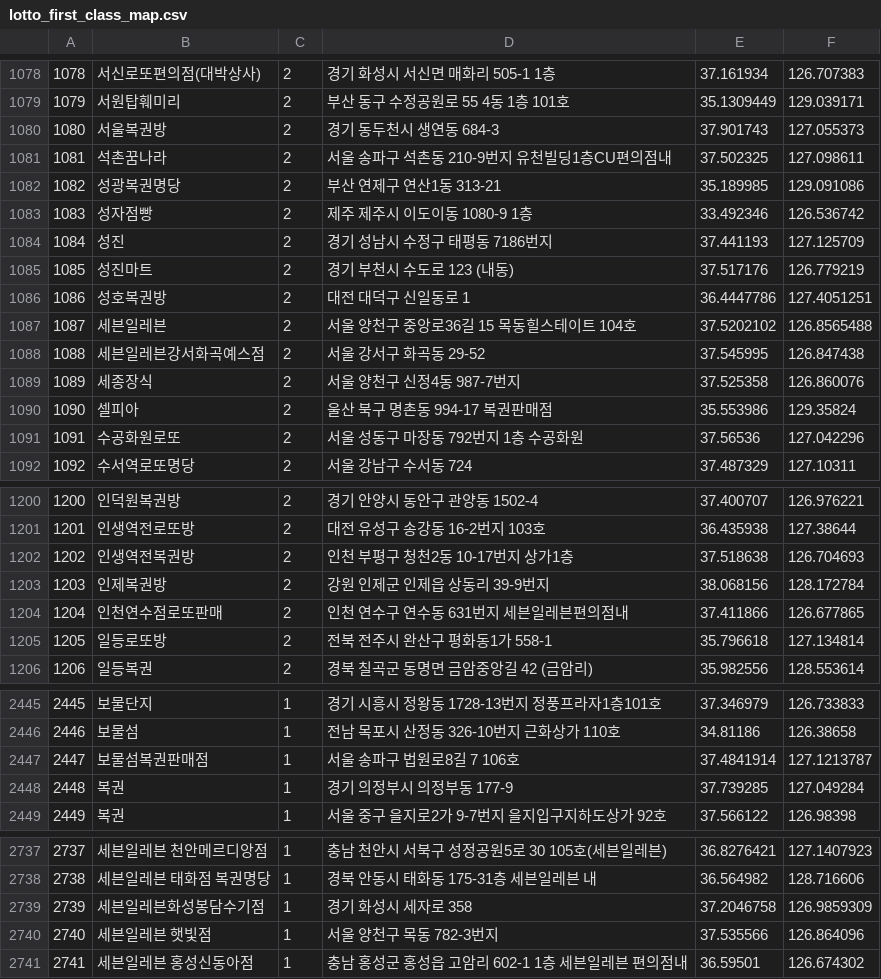
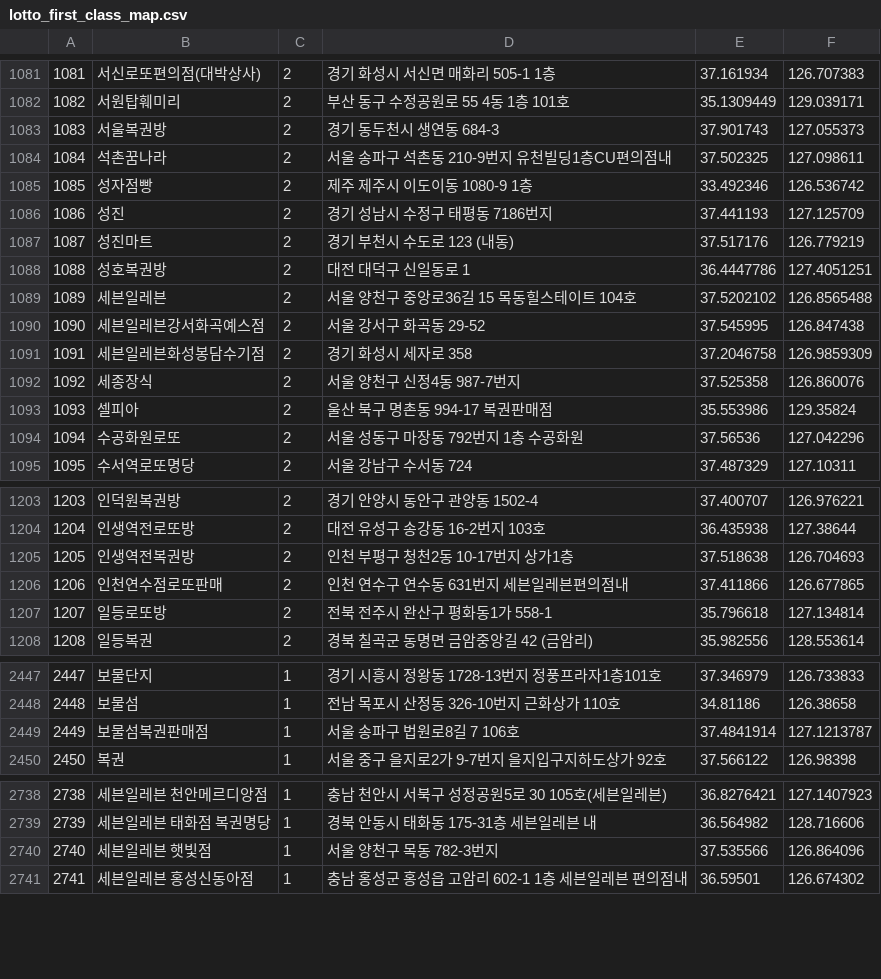
Before and after one commit to geojun01/lottodata, a CSV file: lotto_first_class_map.csv, drawn as a sheet; only a part is shown, gaps mark what is left out; removed rows and columns are numbered as before the commit, all else as after; the diff covers the shown part only; the diff names each change by its address in the sheet, - before the commit and + after, or states it on an @@ line.

```diff
--- a/lotto_first_class_map.csv
+++ b/lotto_first_class_map.csv
@@ column A renumbered from row 196 down @@
-row 1082: 1082 | 성광복권명당 | 2 | 부산 연제구 연산1동 313-21 | 35.189985 | 129.091086
+row 1091: 1091 | 세븐일레븐화성봉담수기점 | 2 | 경기 화성시 세자로 358 | 37.2046758 | 126.9859309
-row 1203: 1203 | 인제복권방 | 2 | 강원 인제군 인제읍 상동리 39-9번지 | 38.068156 | 128.172784
-row 2448: 2448 | 복권 | 1 | 경기 의정부시 의정부동 177-9 | 37.739285 | 127.049284
-row 2739: 2739 | 세븐일레븐화성봉담수기점 | 1 | 경기 화성시 세자로 358 | 37.2046758 | 126.9859309
```
Also changed, not shown: 10 added rows and 1 removed row elsewhere in this file.
